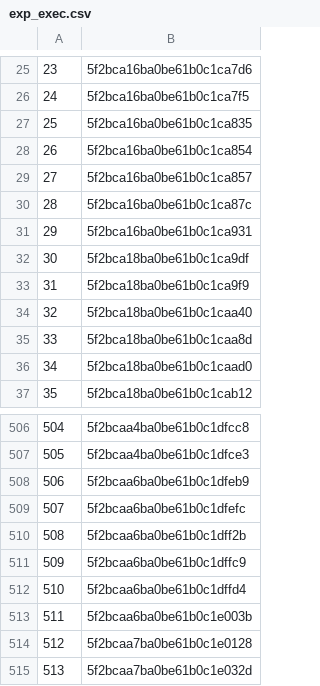
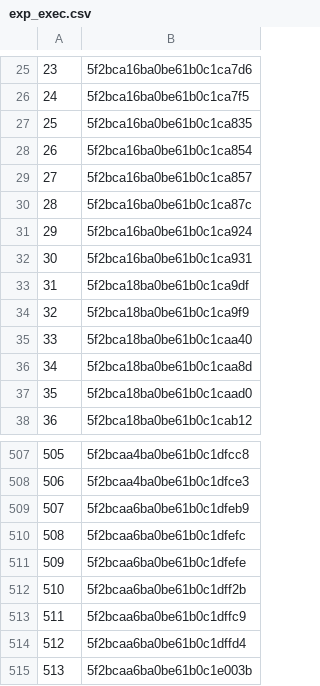
Before and after one commit to rajbirgitrepo/capmain, a CSV file: exp_exec.csv, drawn as a sheet; only a part is shown, gaps mark what is left out; the shorter side is filled out with more unchanged rows; addresses are those after the commit; the diff names each change by its address in the sheet, - before the commit and + after, or states it on an @@ line.

```diff
--- a/exp_exec.csv
+++ b/exp_exec.csv
+row 31: 29 | 5f2bca16ba0be61b0c1ca924
@@ column A renumbered from row 32 down @@
+row 511: 509 | 5f2bcaa6ba0be61b0c1dfefe
```
Also changed, not shown: com_exec.csv, hom_exec.csv, 26 other files.
